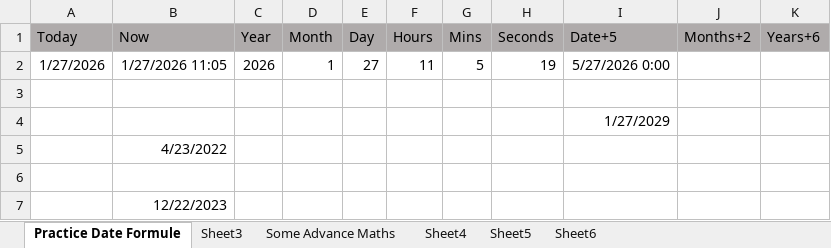
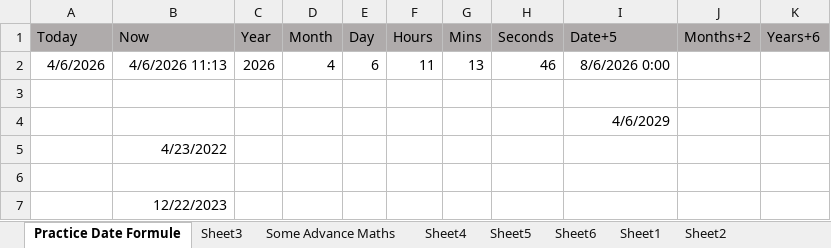
Before and after one commit to NeerajKatheriya1435/Data_Analytics, an Excel workbook: Excel_Practice_Files/All Practice Next.xlsx, sheet Practice Date Formule, drawn as a sheet; values as stored, in another font and other column widths than the file's, no borders; removed rows and columns are numbered as before the commit, all else as after; the diff names each change by its address in the sheet, - before the commit and + after, or states it on an @@ line.

```diff
--- a/Excel_Practice_Files/All Practice Next.xlsx (sheet Practice Date Formule)
+++ b/Excel_Practice_Files/All Practice Next.xlsx (sheet Practice Date Formule)
+sheet tab: Sheet1
+sheet tab: Sheet2
-row 2: 1/27/2026 | 1/27/2026 11:05 | 2026 | 1 | 27 | 11 | 5 | 19 | 5/27/2026 0:00
+row 2: 4/6/2026 | 4/6/2026 11:13 | 2026 | 4 | 6 | 11 | 13 | 46 | 8/6/2026 0:00
-I4 (Date+5): 1/27/2029
+I4 (Date+5): 4/6/2029
```
Also changed, not shown: Excel_Practice_Files/All Practice Files.xlsx, Excel_Practice_Files/Day3_All Practice More.xlsx, 8 other files.
